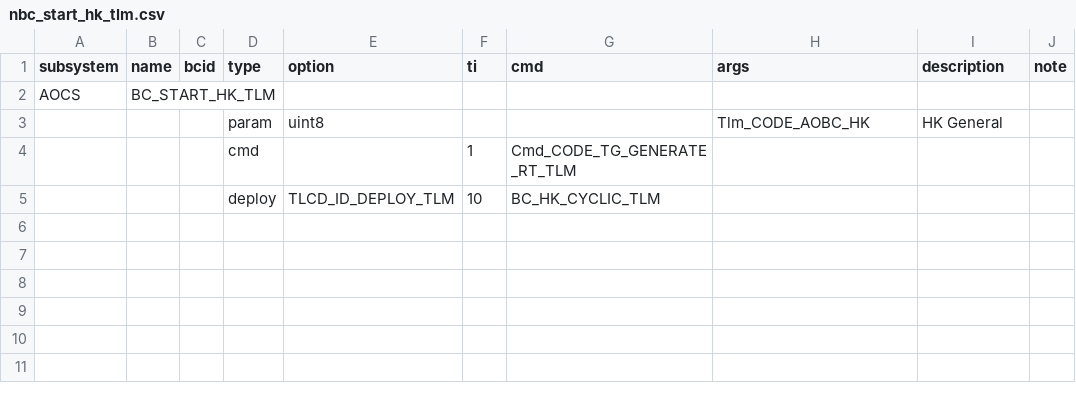
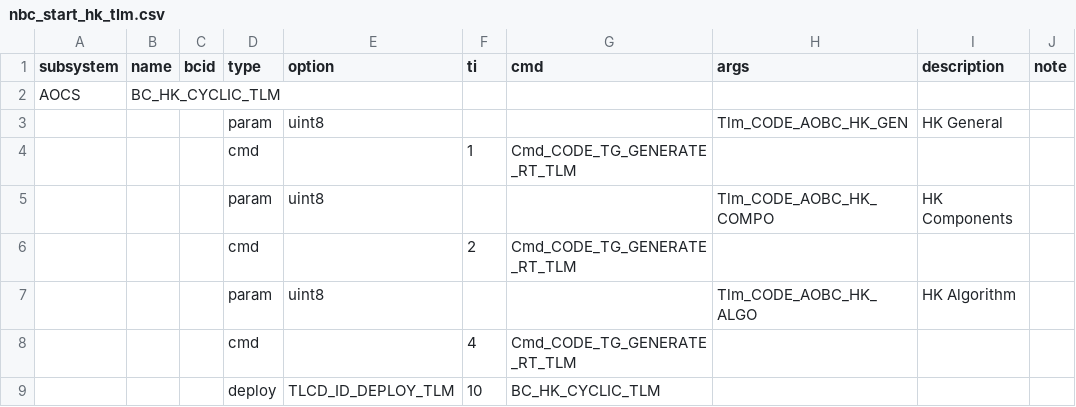
Before and after one commit to ut-issl/c2a-aobc-core-v4, a CSV file: design/bct/normal_block_command_definition/nbc_start_hk_tlm.csv, drawn as a sheet.

Commit message:
Modify design csv

```diff
--- a/design/bct/normal_block_command_definition/nbc_start_hk_tlm.csv
+++ b/design/bct/normal_block_command_definition/nbc_start_hk_tlm.csv
@@ -1,5 +1,9 @@
 subsystem,name,bcid,type,option,ti,cmd,args,description,note
-AOCS,BC_START_HK_TLM,,,,,,,,
-,,,param,uint8,,,Tlm_CODE_AOBC_HK,HK General,
+AOCS,BC_HK_CYCLIC_TLM,,,,,,,,
+,,,param,uint8,,,Tlm_CODE_AOBC_HK_GEN,HK General,
 ,,,cmd,,1,Cmd_CODE_TG_GENERATE_RT_TLM,,,
+,,,param,uint8,,,Tlm_CODE_AOBC_HK_COMPO,HK Components,
+,,,cmd,,2,Cmd_CODE_TG_GENERATE_RT_TLM,,,
+,,,param,uint8,,,Tlm_CODE_AOBC_HK_ALGO,HK Algorithm,
+,,,cmd,,4,Cmd_CODE_TG_GENERATE_RT_TLM,,,
 ,,,deploy,TLCD_ID_DEPLOY_TLM,10,BC_HK_CYCLIC_TLM,,,
```
Also changed, not shown: design/bct/task_lists/elements/bc_tl_elem_drivers_update.csv, 8 other files.
